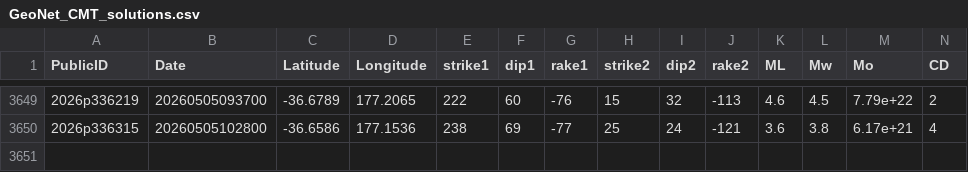
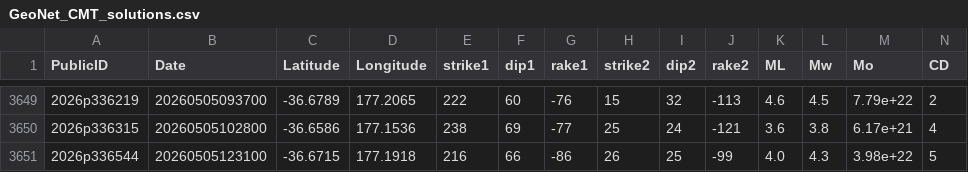
Before and after one commit to jristau/data, a CSV file: moment-tensor/GeoNet_CMT_solutions.csv, drawn as a sheet; only a part is shown, gaps mark what is left out; rows hold the shown columns only; the diff names each change by its address in the sheet, - before the commit and + after, or states it on an @@ line.

Commit message:
Update CMT list 2026p336544

```diff
--- a/moment-tensor/GeoNet_CMT_solutions.csv
+++ b/moment-tensor/GeoNet_CMT_solutions.csv
+row 3651: 2026p336544 | 20260505123100 | -36.6715 | 177.1918 | 216 | 66 | -86 | 26 | 25 | -99 | 4.0 | 4.3 | 3.98e+22 | 5
```
